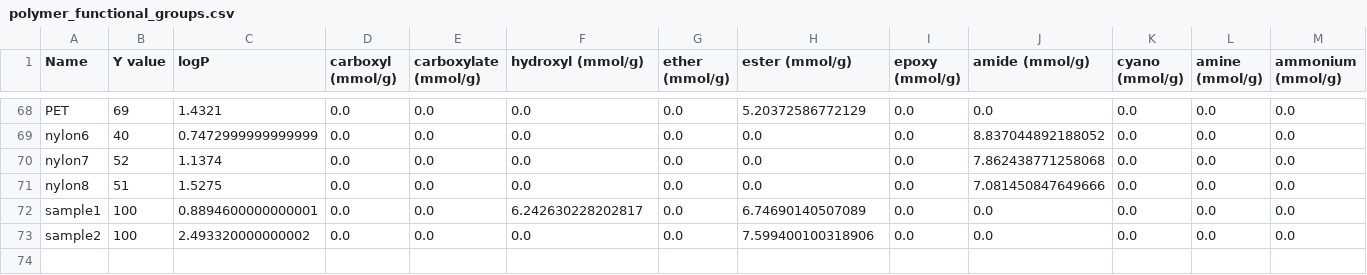
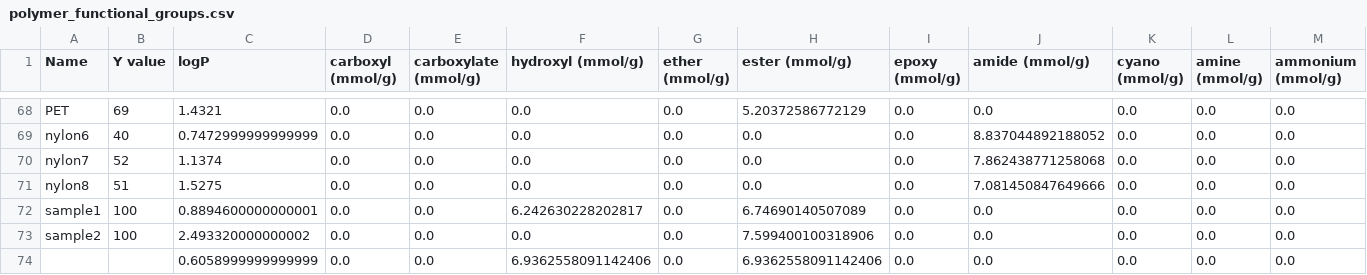
Before and after one commit to takuminal/Share, a CSV file: QSPR_ElasticNet/CSV/polymer_functional_groups.csv, drawn as a sheet; only a part is shown, gaps mark what is left out; rows hold the shown columns only; the diff names each change by its address in the sheet, - before the commit and + after, or states it on an @@ line.

```diff
--- a/QSPR_ElasticNet/CSV/polymer_functional_groups.csv
+++ b/QSPR_ElasticNet/CSV/polymer_functional_groups.csv
+row 74:  |  | 0.6058999999999999 | 0.0 | 0.0 | 6.9362558091142406 | 0.0 | 6.9362558091142406 | 0.0 | 0.0 | 0.0 | 0.0 | 0.0
```
Also changed, not shown: QSPR_ElasticNet/CSV/polymer_composition.csv, 28 other files.
